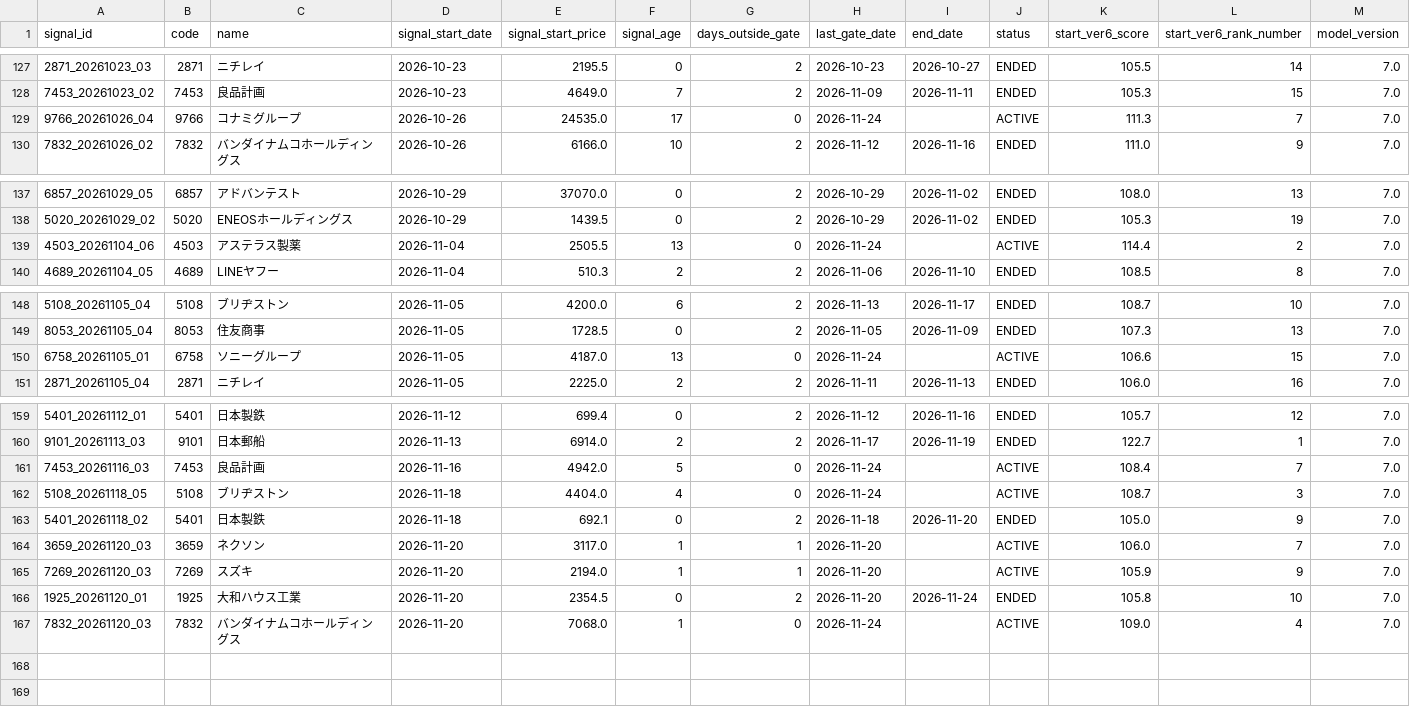
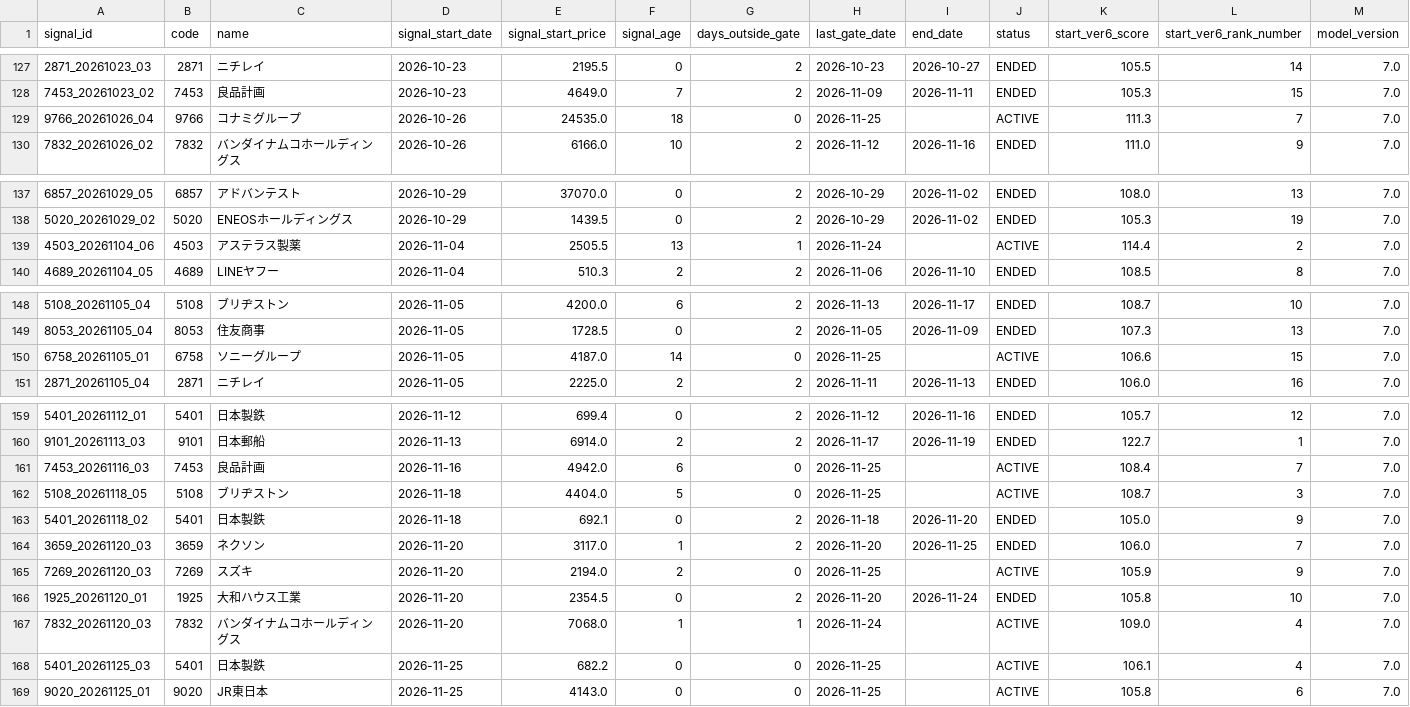
Before and after one commit to izumi7139-ai/nikkei225-line-bot, a CSV file: data/signal_master.csv, drawn as a sheet; only a part is shown, gaps mark what is left out.

```diff
--- a/data/signal_master.csv
+++ b/data/signal_master.csv
@@ -128,3 +128,3 @@
 7453_20261023_02,7453,良品計画,2026-10-23,4649.0,7,2,2026-11-09,2026-11-11,ENDED,105.3,15,7.0
-9766_20261026_04,9766,コナミグループ,2026-10-26,24535.0,17,0,2026-11-24,,ACTIVE,111.3,7,7.0
+9766_20261026_04,9766,コナミグループ,2026-10-26,24535.0,18,0,2026-11-25,,ACTIVE,111.3,7,7.0
 7832_20261026_02,7832,バンダイナムコホールディングス,2026-10-26,6166.0,10,2,2026-11-12,2026-11-16,ENDED,111.0,9,7.0
@@ -138,3 +138,3 @@
 5020_20261029_02,5020,ENEOSホールディングス,2026-10-29,1439.5,0,2,2026-10-29,2026-11-02,ENDED,105.3,19,7.0
-4503_20261104_06,4503,アステラス製薬,2026-11-04,2505.5,13,0,2026-11-24,,ACTIVE,114.4,2,7.0
+4503_20261104_06,4503,アステラス製薬,2026-11-04,2505.5,13,1,2026-11-24,,ACTIVE,114.4,2,7.0
 4689_20261104_05,4689,LINEヤフー,2026-11-04,510.3,2,2,2026-11-06,2026-11-10,ENDED,108.5,8,7.0
@@ -149,3 +149,3 @@
 8053_20261105_04,8053,住友商事,2026-11-05,1728.5,0,2,2026-11-05,2026-11-09,ENDED,107.3,13,7.0
-6758_20261105_01,6758,ソニーグループ,2026-11-05,4187.0,13,0,2026-11-24,,ACTIVE,106.6,15,7.0
+6758_20261105_01,6758,ソニーグループ,2026-11-05,4187.0,14,0,2026-11-25,,ACTIVE,106.6,15,7.0
 2871_20261105_04,2871,ニチレイ,2026-11-05,2225.0,2,2,2026-11-11,2026-11-13,ENDED,106.0,16,7.0
@@ -160,8 +160,10 @@
 9101_20261113_03,9101,日本郵船,2026-11-13,6914.0,2,2,2026-11-17,2026-11-19,ENDED,122.7,1,7.0
-7453_20261116_03,7453,良品計画,2026-11-16,4942.0,5,0,2026-11-24,,ACTIVE,108.4,7,7.0
-5108_20261118_05,5108,ブリヂストン,2026-11-18,4404.0,4,0,2026-11-24,,ACTIVE,108.7,3,7.0
+7453_20261116_03,7453,良品計画,2026-11-16,4942.0,6,0,2026-11-25,,ACTIVE,108.4,7,7.0
+5108_20261118_05,5108,ブリヂストン,2026-11-18,4404.0,5,0,2026-11-25,,ACTIVE,108.7,3,7.0
 5401_20261118_02,5401,日本製鉄,2026-11-18,692.1,0,2,2026-11-18,2026-11-20,ENDED,105.0,9,7.0
-3659_20261120_03,3659,ネクソン,2026-11-20,3117.0,1,1,2026-11-20,,ACTIVE,106.0,7,7.0
-7269_20261120_03,7269,スズキ,2026-11-20,2194.0,1,1,2026-11-20,,ACTIVE,105.9,9,7.0
+3659_20261120_03,3659,ネクソン,2026-11-20,3117.0,1,2,2026-11-20,2026-11-25,ENDED,106.0,7,7.0
+7269_20261120_03,7269,スズキ,2026-11-20,2194.0,2,0,2026-11-25,,ACTIVE,105.9,9,7.0
 1925_20261120_01,1925,大和ハウス工業,2026-11-20,2354.5,0,2,2026-11-20,2026-11-24,ENDED,105.8,10,7.0
-7832_20261120_03,7832,バンダイナムコホールディングス,2026-11-20,7068.0,1,0,2026-11-24,,ACTIVE,109.0,4,7.0
+7832_20261120_03,7832,バンダイナムコホールディングス,2026-11-20,7068.0,1,1,2026-11-24,,ACTIVE,109.0,4,7.0
+5401_20261125_03,5401,日本製鉄,2026-11-25,682.2,0,0,2026-11-25,,ACTIVE,106.1,4,7.0
+9020_20261125_01,9020,JR東日本,2026-11-25,4143.0,0,0,2026-11-25,,ACTIVE,105.8,6,7.0
```
Also changed, not shown: data/performance_summary.csv, reports/monthly/performance_summary.csv, 4 other files.
